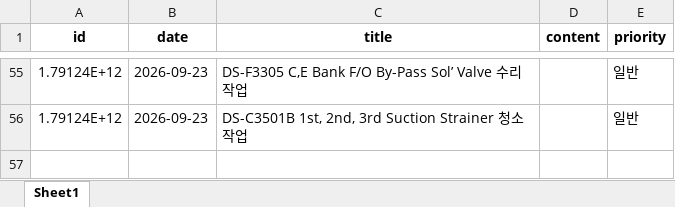
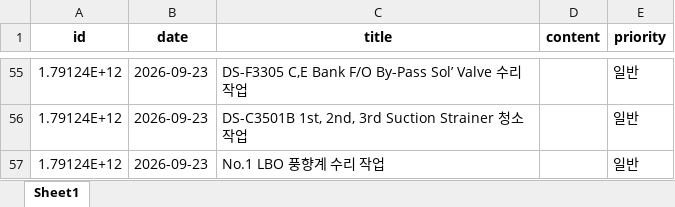
Before and after one commit to kimcm86/process-management-data, an Excel workbook: memo_db.xlsx, sheet Sheet1, drawn as a sheet; only a part is shown, gaps mark what is left out; values as stored, in another font and other column widths than the file's, no borders; the diff names each change by its address in the sheet, - before the commit and + after, or states it on an @@ line.

Commit message:
save memo

```diff
--- a/memo_db.xlsx (sheet Sheet1)
+++ b/memo_db.xlsx (sheet Sheet1)
+row 57: 1.79124E+12 | 2026-09-23 | No.1 LBO 풍향계 수리 작업 |  | 일반
```
